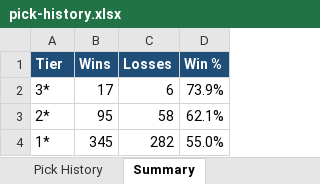
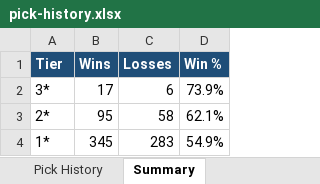
Before and after one commit to nbacomputerman-JimM/NBAModel, an Excel workbook: pick-history.xlsx, sheet Summary, drawn as a sheet; values as stored, in another font and other column widths than the file's, no borders; the diff names each change by its address in the sheet, - before the commit and + after, or states it on an @@ line.

```diff
--- a/pick-history.xlsx (sheet Summary)
+++ b/pick-history.xlsx (sheet Summary)
-C4 (Losses): 282
+C4 (Losses): 283
-D4 (Win %): 55.0%
+D4 (Win %): 54.9%
```
Also changed, not shown: sheet Pick History, 2 other files.
